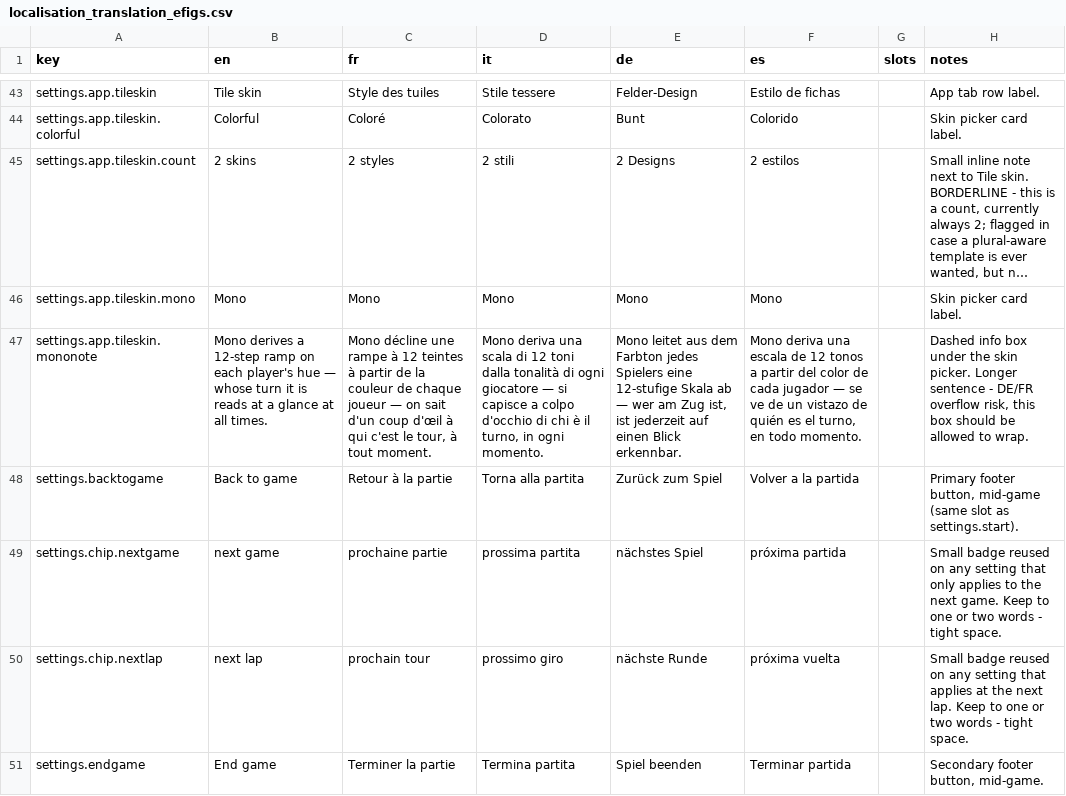
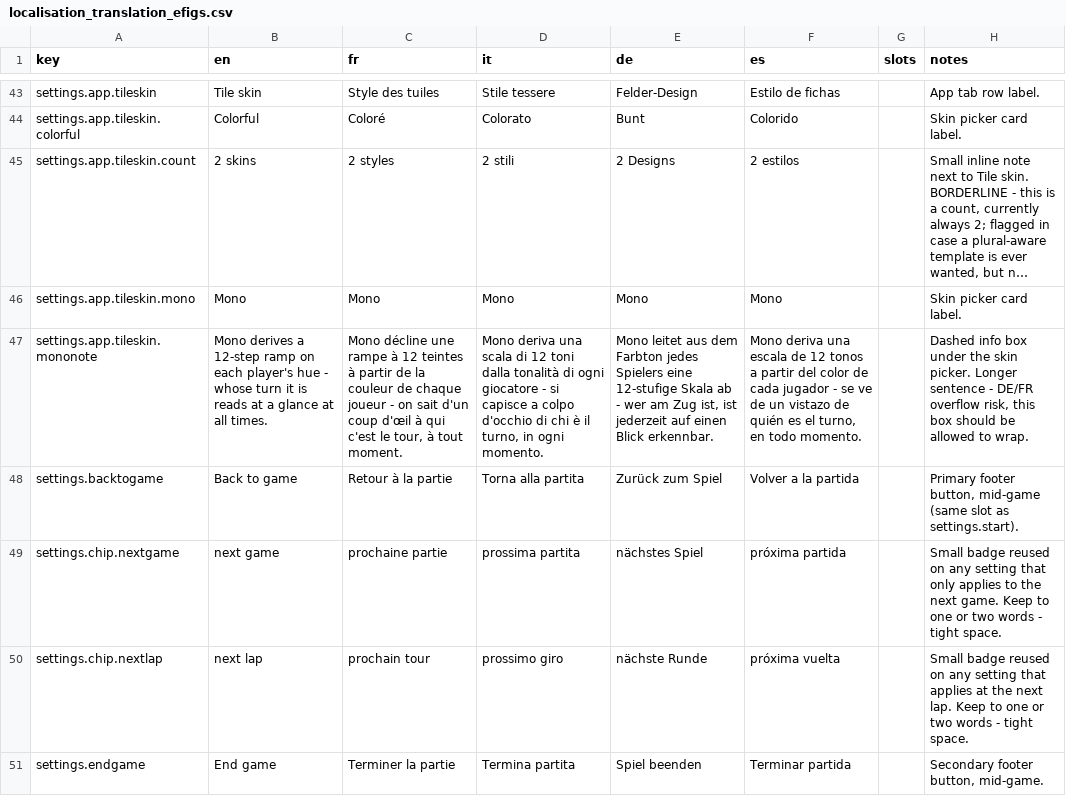
Before and after one commit to dominikhilse/flip, a CSV file: docs/localisation_translation_efigs.csv, drawn as a sheet; only a part is shown, gaps mark what is left out; long unchanged cells end in …; the diff covers the shown part only; the diff names each change by its address in the sheet, - before the commit and + after, or states it on an @@ line.

```diff
--- a/docs/localisation_translation_efigs.csv
+++ b/docs/localisation_translation_efigs.csv
-B47 (en): …player's hue — whose turn…
+B47 (en): …player's hue - whose turn…
-C47 (fr): …chaque joueur — on sait…
+C47 (fr): …chaque joueur - on sait…
-D47 (it): …ogni giocatore — si capisce…
+D47 (it): …ogni giocatore - si capisce…
-E47 (de): …Skala ab — wer am…
+E47 (de): …Skala ab - wer am…
-F47 (es): …cada jugador — se ve…
+F47 (es): …cada jugador - se ve…
```
Also changed, not shown: 54 edited cells elsewhere in this file, 6 other files.
